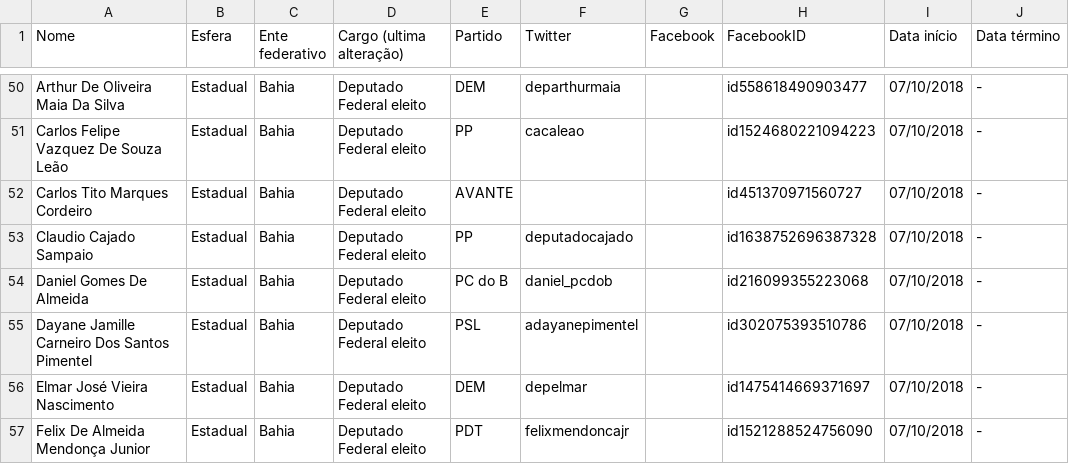
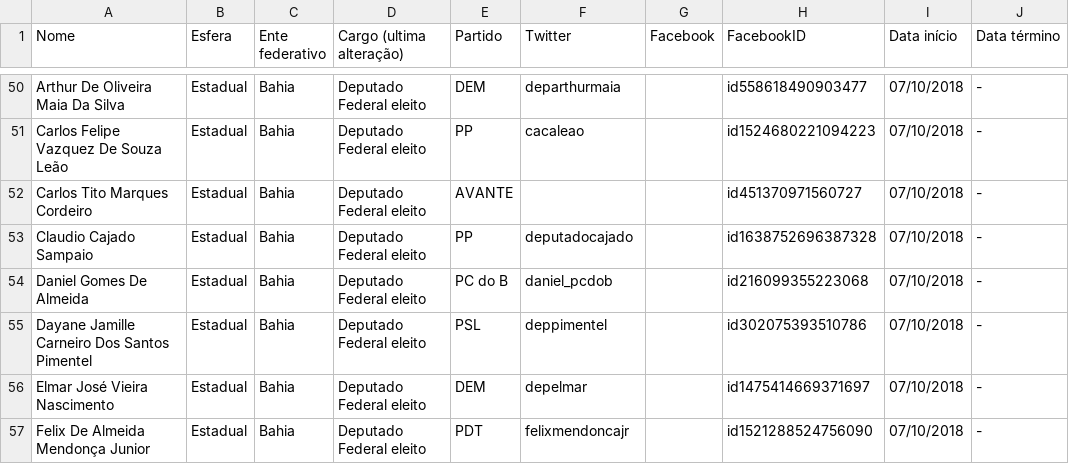
Before and after one commit to projeto7c0/redes-sociais-politicos, a CSV file: redes-sociais-politicos-full.csv, drawn as a sheet; only a part is shown, gaps mark what is left out.

Commit message:
Atualização da @ da deputada Dayane Pimentel

```diff
--- a/redes-sociais-politicos-full.csv
+++ b/redes-sociais-politicos-full.csv
@@ -54,3 +54,3 @@ Claudio Cajado Sampaio,Estadual,Bahia,Deputado Federal eleito,PP,deputadocajado,
 Daniel Gomes De Almeida,Estadual,Bahia,Deputado Federal eleito,PC do B,daniel_pcdob,,id216099355223068,07/10/2018,-
-Dayane Jamille Carneiro Dos Santos Pimentel,Estadual,Bahia,Deputado Federal eleito,PSL,adayanepimentel,,id302075393510786,07/10/2018,-
+Dayane Jamille Carneiro Dos Santos Pimentel,Estadual,Bahia,Deputado Federal eleito,PSL,deppimentel,,id302075393510786,07/10/2018,-
 Elmar José Vieira Nascimento,Estadual,Bahia,Deputado Federal eleito,DEM,depelmar,,id1475414669371697,07/10/2018,-
```
